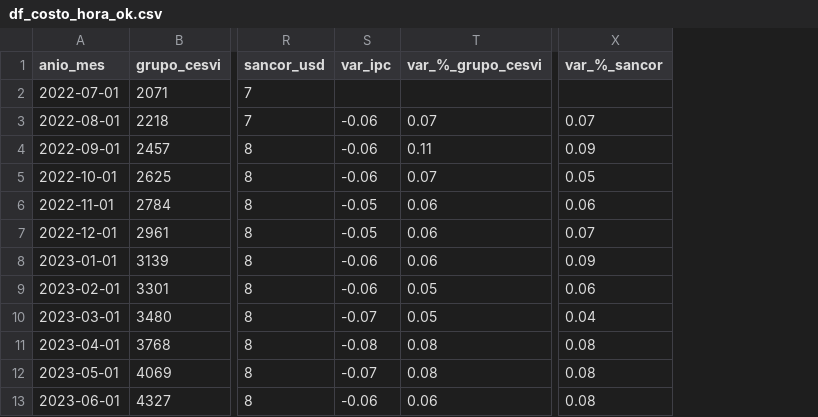
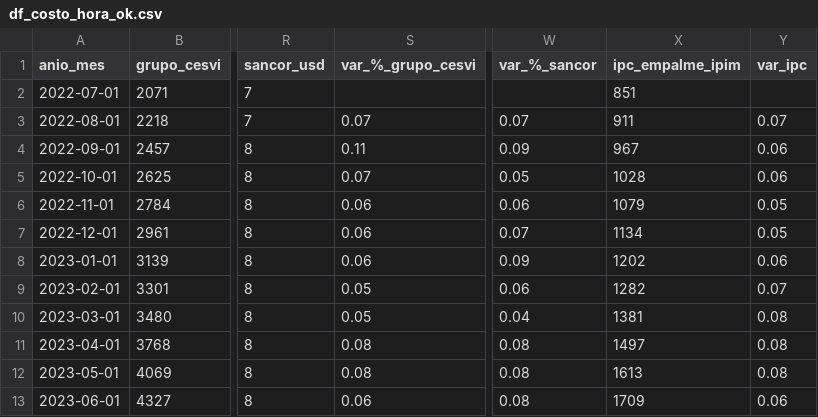
Before and after one commit to eugeL2/indice_automotores, a CSV file: data/df_costo_hora_ok.csv, drawn as a sheet; only a part is shown, gaps mark what is left out; removed rows and columns are numbered as before the commit, all else as after; the diff names each change by its address in the sheet, - before the commit and + after, or states it on an @@ line.

```diff
--- a/data/df_costo_hora_ok.csv
+++ b/data/df_costo_hora_ok.csv
-column S (var_ipc), rows 3-13: -0.06 | -0.06 | -0.06 | -0.05 | -0.05 | -0.06 | -0.06 | -0.07 | -0.08 | -0.07 | -0.06
+column X (ipc_empalme_ipim), rows 2-13: 851 | 911 | 967 | 1028 | 1079 | 1134 | 1202 | 1282 | 1381 | 1497 | 1613 | 1709
+column Y (var_ipc), rows 3-13: 0.07 | 0.06 | 0.06 | 0.05 | 0.05 | 0.06 | 0.07 | 0.08 | 0.08 | 0.08 | 0.06
```
Also changed, not shown: data/base_pkt_ok.csv, data/df_mo_repuestos_final_ok.csv, 15 other files.
